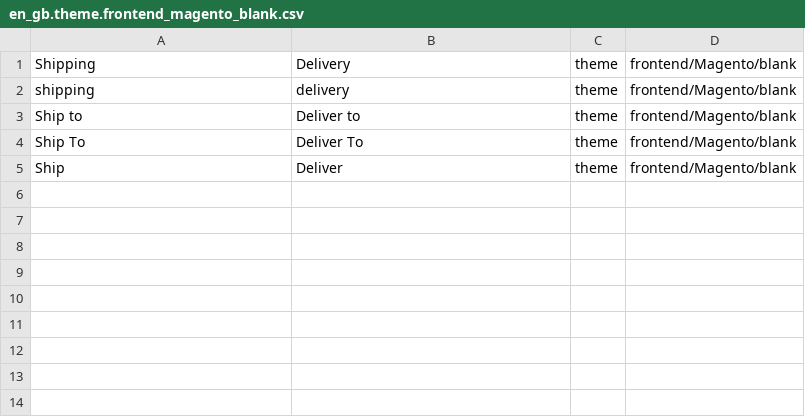
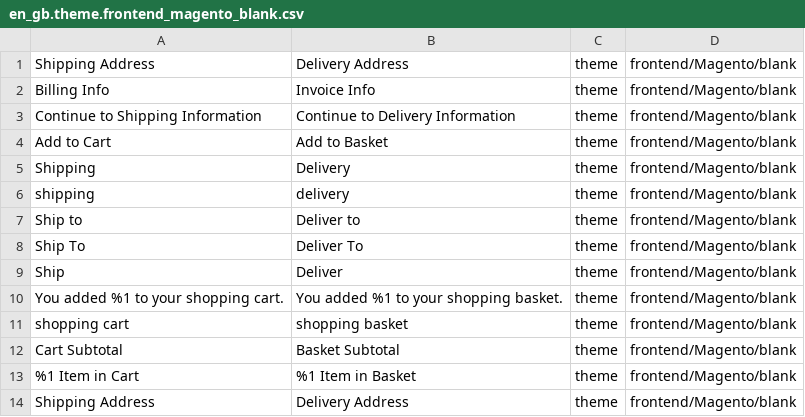
Before and after one commit to bnspayments/magento2-language-en-gb, a CSV file: en_gb.theme.frontend_magento_blank.csv, drawn as a sheet.

```diff
--- a/en_gb.theme.frontend_magento_blank.csv
+++ b/en_gb.theme.frontend_magento_blank.csv
@@ -1 +1,5 @@
+"Shipping Address","Delivery Address",theme,frontend/Magento/blank
+"Billing Info","Invoice Info",theme,frontend/Magento/blank
+"Continue to Shipping Information","Continue to Delivery Information",theme,frontend/Magento/blank
+"Add to Cart","Add to Basket",theme,frontend/Magento/blank
 "Shipping","Delivery",theme,frontend/Magento/blank
@@ -5 +9,6 @@
 "Ship","Deliver",theme,frontend/Magento/blank
+"You added %1 to your shopping cart.","You added %1 to your shopping basket.",theme,frontend/Magento/blank
+"shopping cart","shopping basket",theme,frontend/Magento/blank
+"Cart Subtotal","Basket Subtotal",theme,frontend/Magento/blank
+"%1 Item in Cart","%1 Item in Basket",theme,frontend/Magento/blank
+"Shipping Address","Delivery Address",theme,frontend/Magento/blank
```
Also changed, not shown: en_gb.component.magento2_base.csv, en_gb.theme.frontend_magento_luma.csv.
